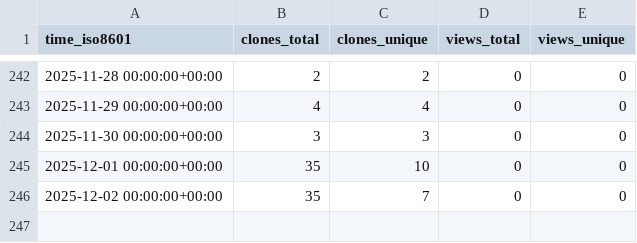
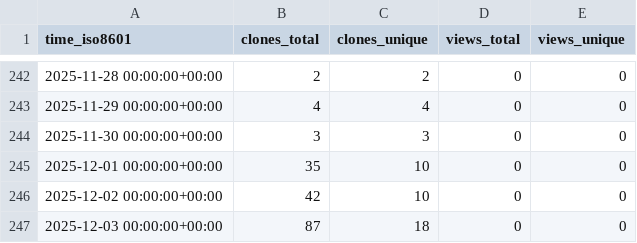
Before and after one commit to stablecaps/ice-cat-wrangler, a CSV file: stablecaps/ice-cat-wrangler/ghrs-data/views_clones_aggregate.csv, drawn as a sheet; only a part is shown, gaps mark what is left out.

```diff
--- a/stablecaps/ice-cat-wrangler/ghrs-data/views_clones_aggregate.csv
+++ b/stablecaps/ice-cat-wrangler/ghrs-data/views_clones_aggregate.csv
@@ -245,2 +245,3 @@ time_iso8601,clones_total,clones_unique,views_total,views_unique
 2025-12-01 00:00:00+00:00,35,10,0,0
-2025-12-02 00:00:00+00:00,35,7,0,0
+2025-12-02 00:00:00+00:00,42,10,0,0
+2025-12-03 00:00:00+00:00,87,18,0,0
```
Also changed, not shown: 1 other file.
